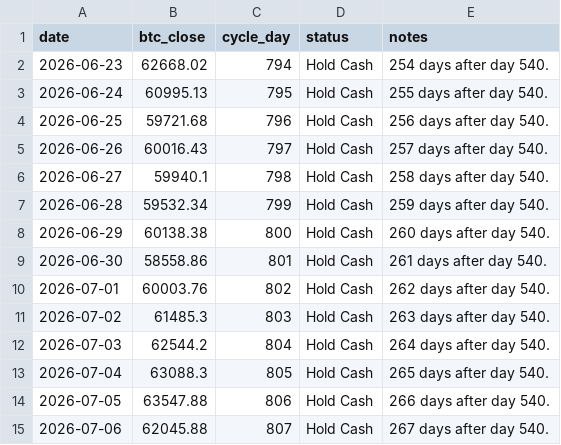
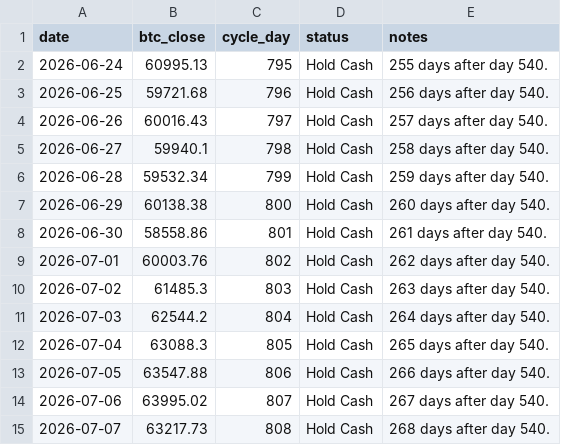
Before and after one commit to AIPeterLab/btc-cycle-signal-desk, a CSV file: data/signals.csv, drawn as a sheet.

```diff
--- a/data/signals.csv
+++ b/data/signals.csv
@@ -1,3 +1,2 @@
 date,btc_close,cycle_day,status,notes
-2026-06-23,62668.02,794,Hold Cash,254 days after day 540.
 2026-06-24,60995.13,795,Hold Cash,255 days after day 540.
@@ -14,2 +13,3 @@ date,btc_close,cycle_day,status,notes
 2026-07-05,63547.88,806,Hold Cash,266 days after day 540.
-2026-07-06,62045.88,807,Hold Cash,267 days after day 540.
+2026-07-06,63995.02,807,Hold Cash,267 days after day 540.
+2026-07-07,63217.73,808,Hold Cash,268 days after day 540.
```
Also changed, not shown: 1 other file.
